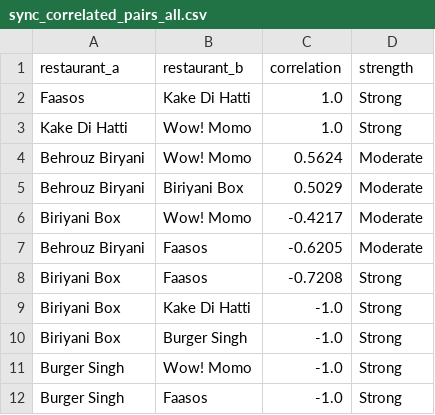
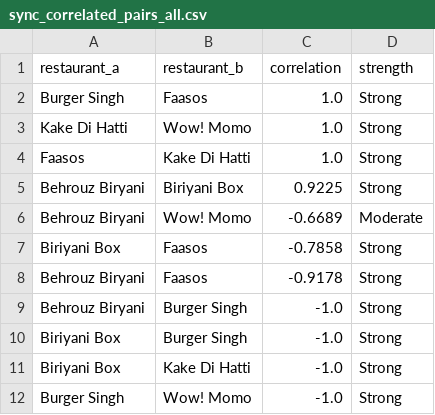
Before and after one commit to Laren27/Price-Surge, a CSV file: data/processed/synchronized_pricing/sync_correlated_pairs_all.csv, drawn as a sheet.

```diff
--- a/data/processed/synchronized_pricing/sync_correlated_pairs_all.csv
+++ b/data/processed/synchronized_pricing/sync_correlated_pairs_all.csv
@@ -1,12 +1,12 @@
 restaurant_a,restaurant_b,correlation,strength
+Burger Singh,Faasos,1.0,Strong
+Kake Di Hatti,Wow! Momo,1.0,Strong
 Faasos,Kake Di Hatti,1.0,Strong
-Kake Di Hatti,Wow! Momo,1.0,Strong
-Behrouz Biryani,Wow! Momo,0.5624,Moderate
-Behrouz Biryani,Biriyani Box,0.5029,Moderate
-Biriyani Box,Wow! Momo,-0.4217,Moderate
-Behrouz Biryani,Faasos,-0.6205,Moderate
-Biriyani Box,Faasos,-0.7208,Strong
+Behrouz Biryani,Biriyani Box,0.9225,Strong
+Behrouz Biryani,Wow! Momo,-0.6689,Moderate
+Biriyani Box,Faasos,-0.7858,Strong
+Behrouz Biryani,Faasos,-0.9178,Strong
+Behrouz Biryani,Burger Singh,-1.0,Strong
+Biriyani Box,Burger Singh,-1.0,Strong
 Biriyani Box,Kake Di Hatti,-1.0,Strong
-Biriyani Box,Burger Singh,-1.0,Strong
 Burger Singh,Wow! Momo,-1.0,Strong
-Burger Singh,Faasos,-1.0,Strong
```
Also changed, not shown: data/processed/category_sensitivity/category_sensitivity_results.csv, data/processed/hourly_patterns/peak_offpeak.csv, 10 other files.
